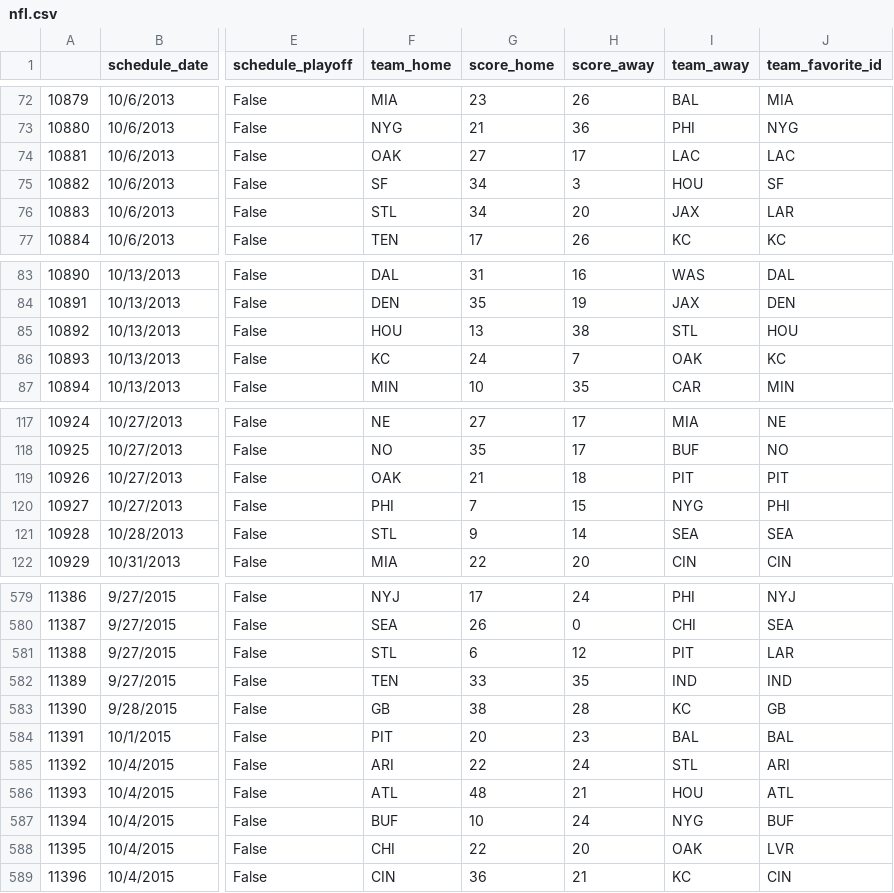
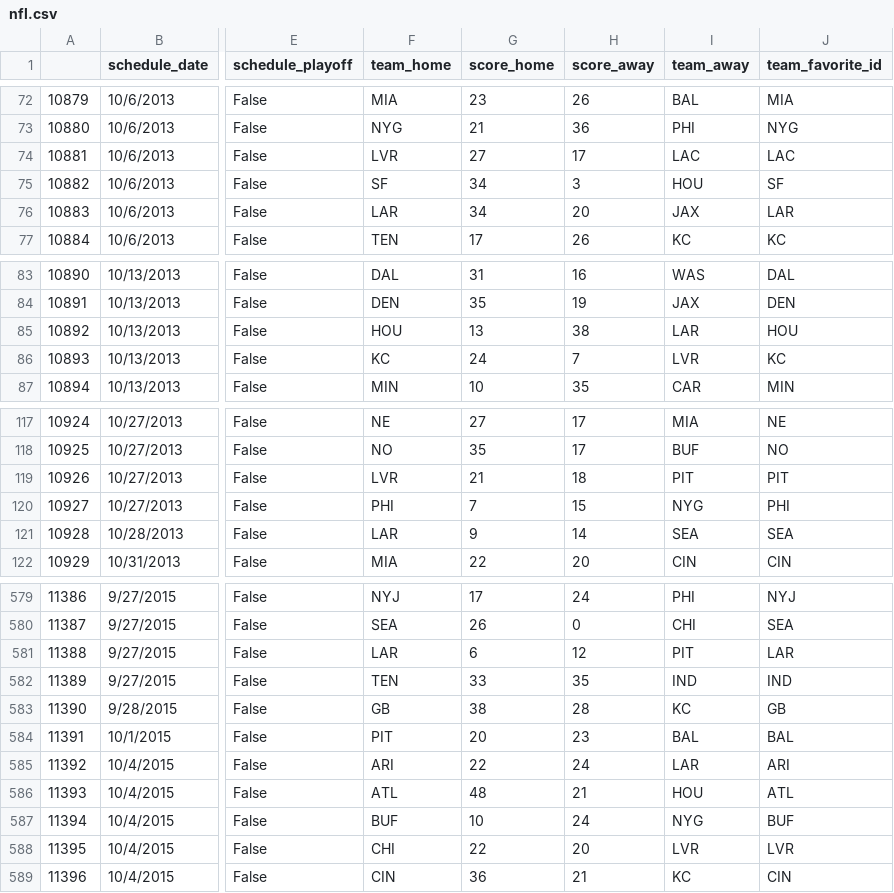
Before and after one commit to dadario10/Betting_Analytics_Project, a CSV file: output_data/nfl.csv, drawn as a sheet; only a part is shown, gaps mark what is left out; the diff covers the shown part only; the diff names each change by its address in the sheet, - before the commit and + after, or states it on an @@ line.

```diff
--- a/output_data/nfl.csv
+++ b/output_data/nfl.csv
-F74 (team_home): OAK
+F74 (team_home): LVR
-F76 (team_home): STL
+F76 (team_home): LAR
-I85 (team_away): STL
+I85 (team_away): LAR
-I86 (team_away): OAK
+I86 (team_away): LVR
-F119 (team_home): OAK
+F119 (team_home): LVR
-F121 (team_home): STL
+F121 (team_home): LAR
-F581 (team_home): STL
+F581 (team_home): LAR
-I585 (team_away): STL
+I585 (team_away): LAR
-I588 (team_away): OAK
+I588 (team_away): LVR
```
Also changed, not shown: 152 edited cells elsewhere in this file, output_data/Justin_nfl.csv, 1 other file.
